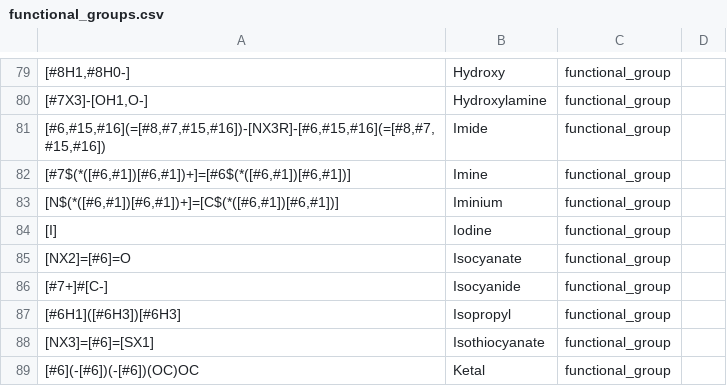
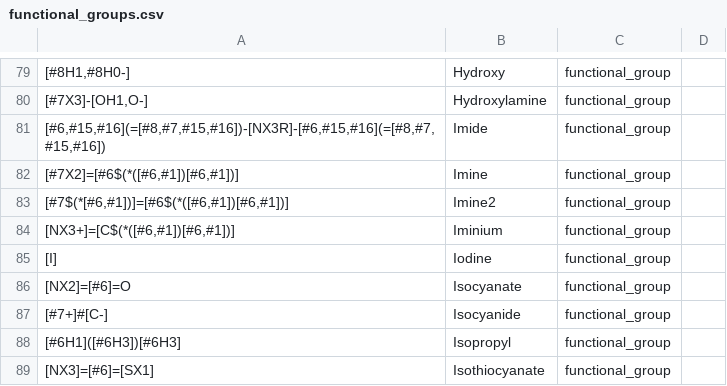
Before and after one commit to torbengutermuth/SmartChemist, a CSV file: smarts/functional_groups.csv, drawn as a sheet; only a part is shown, gaps mark what is left out; the shorter side is filled out with more unchanged rows; addresses are those after the commit; the diff names each change by its address in the sheet, - before the commit and + after, or states it on an @@ line.

```diff
--- a/smarts/functional_groups.csv
+++ b/smarts/functional_groups.csv
-A82: [#7$(*([#6,#1])[#6,#1])+]=[#6$(*([#6,#1])[#6,#1])]
+A82: [#7X2]=[#6$(*([#6,#1])[#6,#1])]
+row 83: [#7$(*[#6,#1])]=[#6$(*([#6,#1])[#6,#1])] | Imine2 | functional_group
-A84: [N$(*([#6,#1])[#6,#1])+]=[C$(*([#6,#1])[#6,#1])]
+A84: [NX3+]=[C$(*([#6,#1])[#6,#1])]
```
Also changed, not shown: smarts/test_molecules_file.csv, 2 other files.
